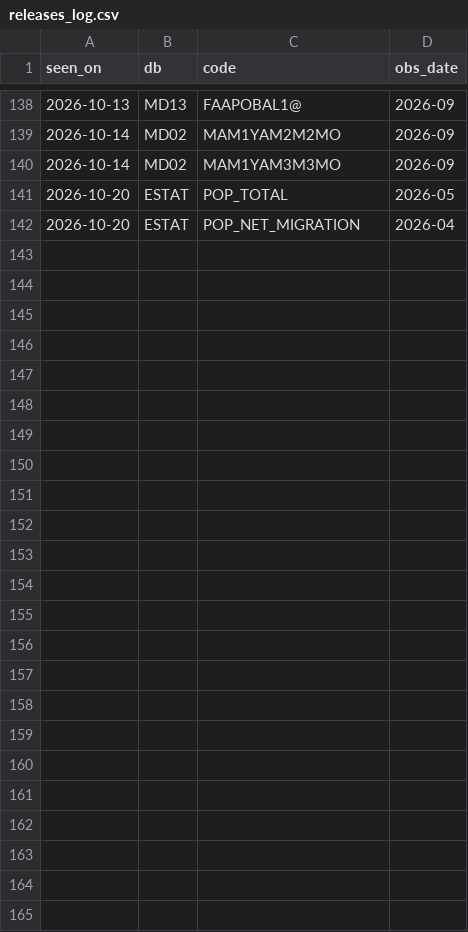
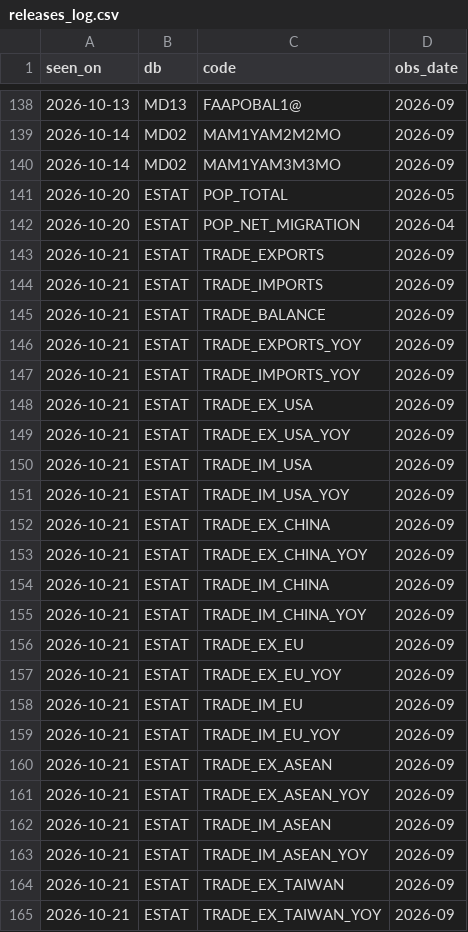
Before and after one commit to git-san-934/portal, a CSV file: boj-stats/pipeline/reports/releases_log.csv, drawn as a sheet; only a part is shown, gaps mark what is left out; the diff names each change by its address in the sheet, - before the commit and + after, or states it on an @@ line.

```diff
--- a/boj-stats/pipeline/reports/releases_log.csv
+++ b/boj-stats/pipeline/reports/releases_log.csv
+row 143: 2026-10-21 | ESTAT | TRADE_EXPORTS | 2026-09
+row 144: 2026-10-21 | ESTAT | TRADE_IMPORTS | 2026-09
+row 145: 2026-10-21 | ESTAT | TRADE_BALANCE | 2026-09
+row 146: 2026-10-21 | ESTAT | TRADE_EXPORTS_YOY | 2026-09
+row 147: 2026-10-21 | ESTAT | TRADE_IMPORTS_YOY | 2026-09
+row 148: 2026-10-21 | ESTAT | TRADE_EX_USA | 2026-09
+row 149: 2026-10-21 | ESTAT | TRADE_EX_USA_YOY | 2026-09
+row 150: 2026-10-21 | ESTAT | TRADE_IM_USA | 2026-09
+row 151: 2026-10-21 | ESTAT | TRADE_IM_USA_YOY | 2026-09
+row 152: 2026-10-21 | ESTAT | TRADE_EX_CHINA | 2026-09
+row 153: 2026-10-21 | ESTAT | TRADE_EX_CHINA_YOY | 2026-09
+row 154: 2026-10-21 | ESTAT | TRADE_IM_CHINA | 2026-09
+row 155: 2026-10-21 | ESTAT | TRADE_IM_CHINA_YOY | 2026-09
+row 156: 2026-10-21 | ESTAT | TRADE_EX_EU | 2026-09
+row 157: 2026-10-21 | ESTAT | TRADE_EX_EU_YOY | 2026-09
+row 158: 2026-10-21 | ESTAT | TRADE_IM_EU | 2026-09
+row 159: 2026-10-21 | ESTAT | TRADE_IM_EU_YOY | 2026-09
+row 160: 2026-10-21 | ESTAT | TRADE_EX_ASEAN | 2026-09
+row 161: 2026-10-21 | ESTAT | TRADE_EX_ASEAN_YOY | 2026-09
+row 162: 2026-10-21 | ESTAT | TRADE_IM_ASEAN | 2026-09
+row 163: 2026-10-21 | ESTAT | TRADE_IM_ASEAN_YOY | 2026-09
+row 164: 2026-10-21 | ESTAT | TRADE_EX_TAIWAN | 2026-09
+row 165: 2026-10-21 | ESTAT | TRADE_EX_TAIWAN_YOY | 2026-09
```
Also changed, not shown: boj-stats/pipeline/data/ESTAT_TRADE_BALANCE.csv, boj-stats/pipeline/data/ESTAT_TRADE_EXPORTS.csv, 27 other files.
